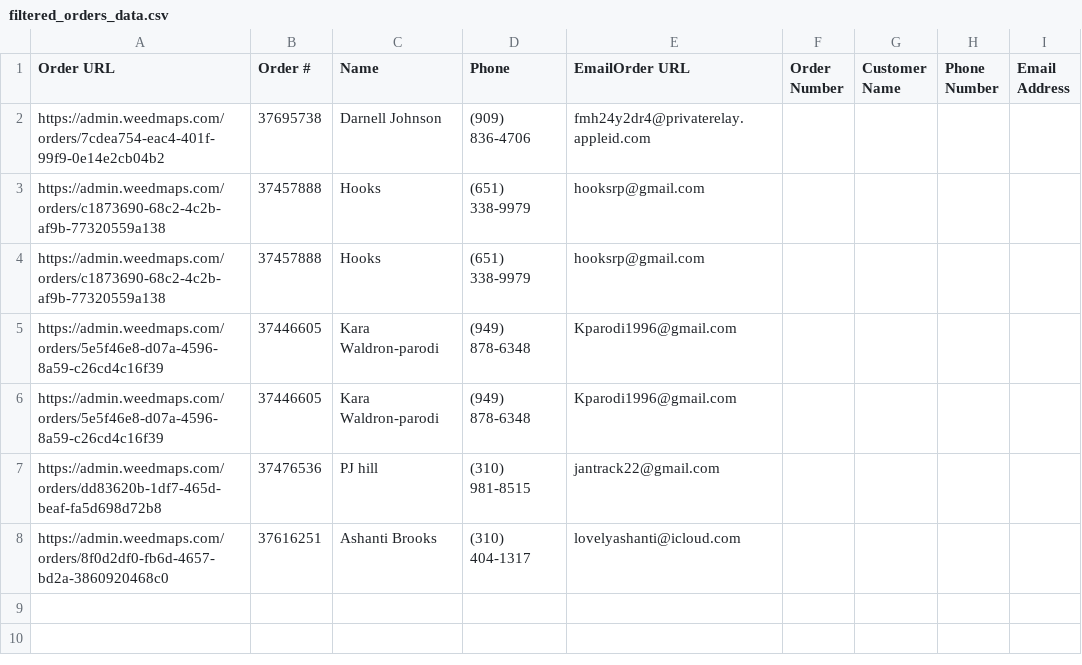
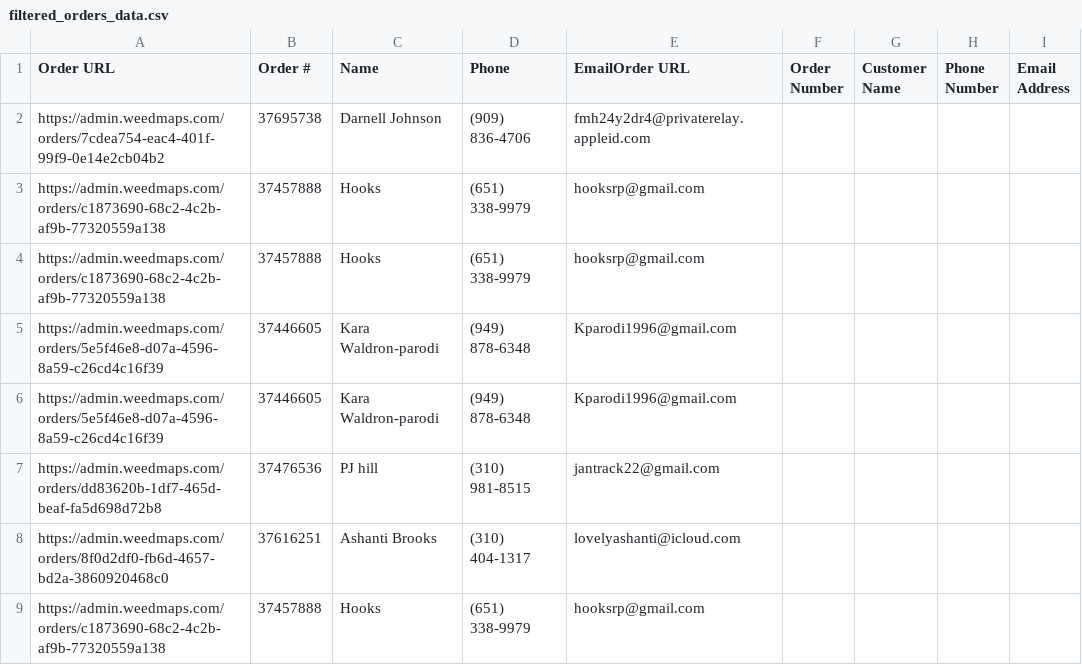
Before and after one commit to weballin02/weedmaps, a CSV file: dist/filtered_orders_data.csv, drawn as a sheet; the diff names each change by its address in the sheet, - before the commit and + after, or states it on an @@ line.

```diff
--- a/dist/filtered_orders_data.csv
+++ b/dist/filtered_orders_data.csv
+row 9: https://admin.weedmaps.com/orders/c1873690-68c2-4c2b-af9b-77320559a138 | 37457888 | Hooks | (651) 338-9979 | hooksrp@gmail.com
```
Also changed, not shown: 5 other files.
